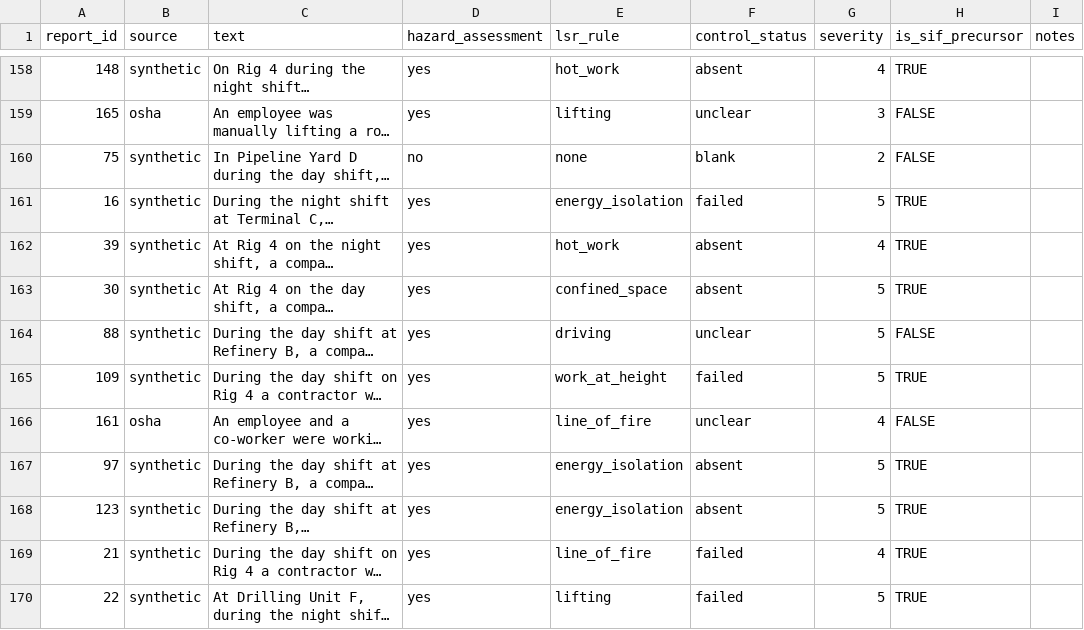
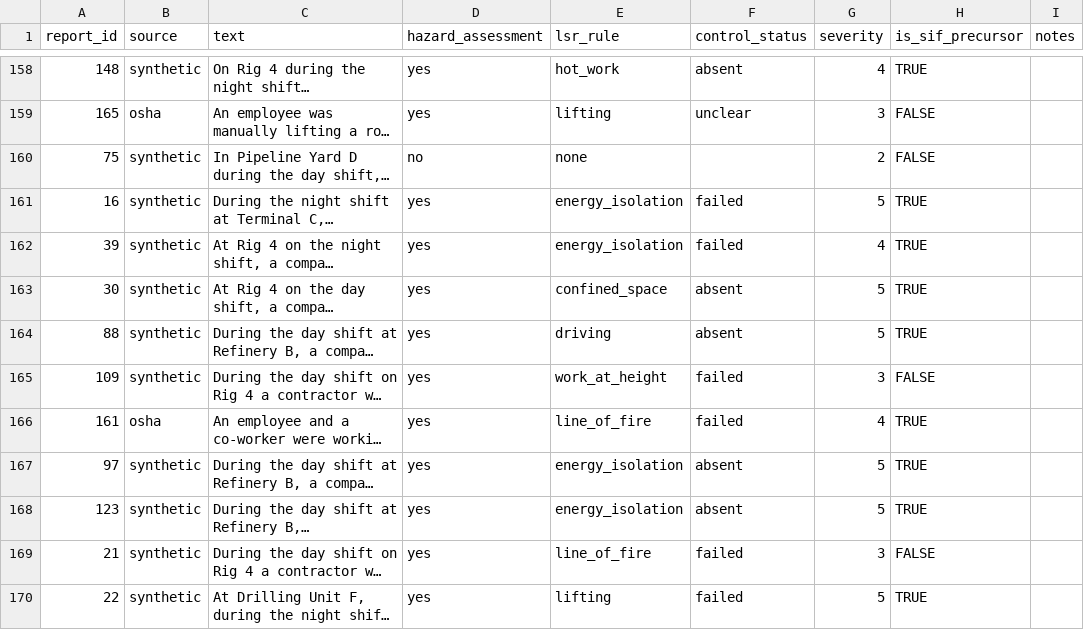
Before and after one commit to sukanya-2006/SANKET, a CSV file: data/global_labels_akanksha2M6.csv (was data/gold_labels_akanksha.csv), drawn as a sheet; only a part is shown, gaps mark what is left out; long unchanged cells end in …; the diff covers the shown part only; the diff names each change by its address in the sheet, - before the commit and + after, or states it on an @@ line.

```diff
--- a/data/gold_labels_akanksha.csv
+++ b/data/global_labels_akanksha2M6.csv
-F160 (control_status): blank
+F160 (control_status): (empty)
-E162 (lsr_rule): hot_work
+E162 (lsr_rule): energy_isolation
-F162 (control_status): absent
+F162 (control_status): failed
-F164 (control_status): unclear
+F164 (control_status): absent
-H164 (is_sif_precursor): FALSE
+H164 (is_sif_precursor): TRUE
-G165 (severity): 5
+G165 (severity): 3
-H165 (is_sif_precursor): TRUE
+H165 (is_sif_precursor): FALSE
-F166 (control_status): unclear
+F166 (control_status): failed
-H166 (is_sif_precursor): FALSE
+H166 (is_sif_precursor): TRUE
-G169 (severity): 4
+G169 (severity): 3
-H169 (is_sif_precursor): TRUE
+H169 (is_sif_precursor): FALSE
```
Also changed, not shown: 123 edited cells elsewhere in this file, data/global_labels_sukanya2M6 .csv, data/gold_labels.csv, 5 other files.
